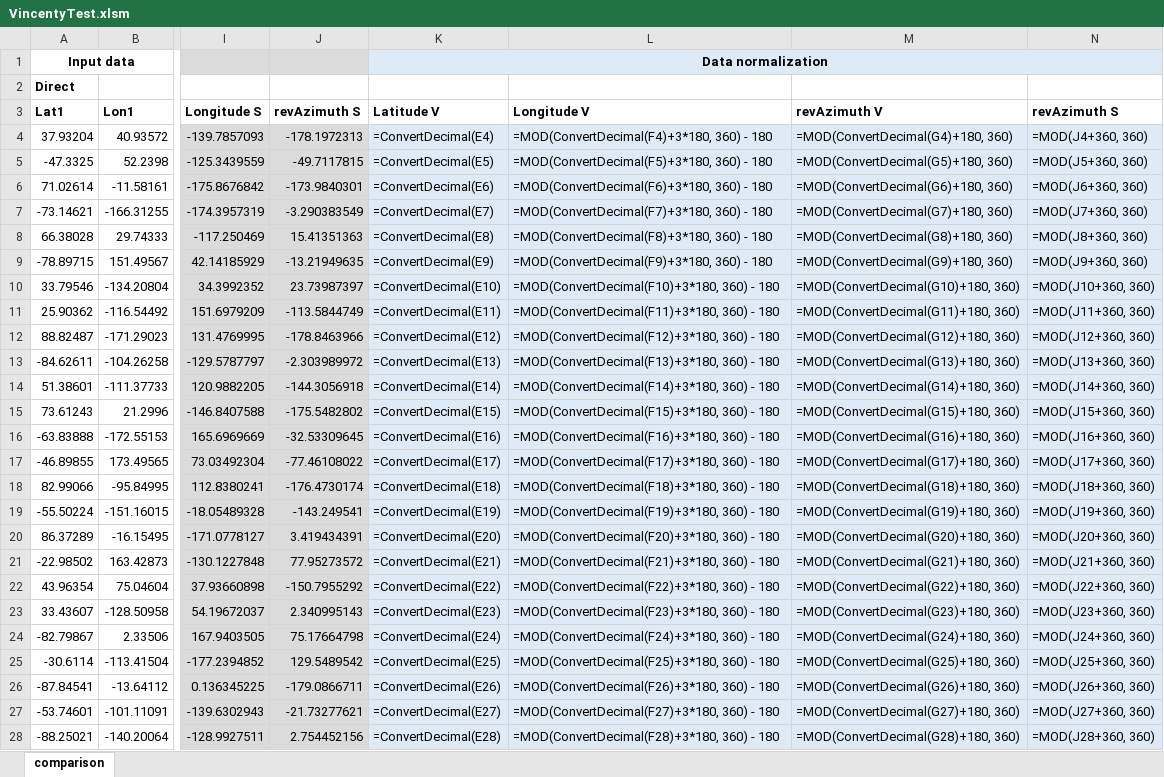
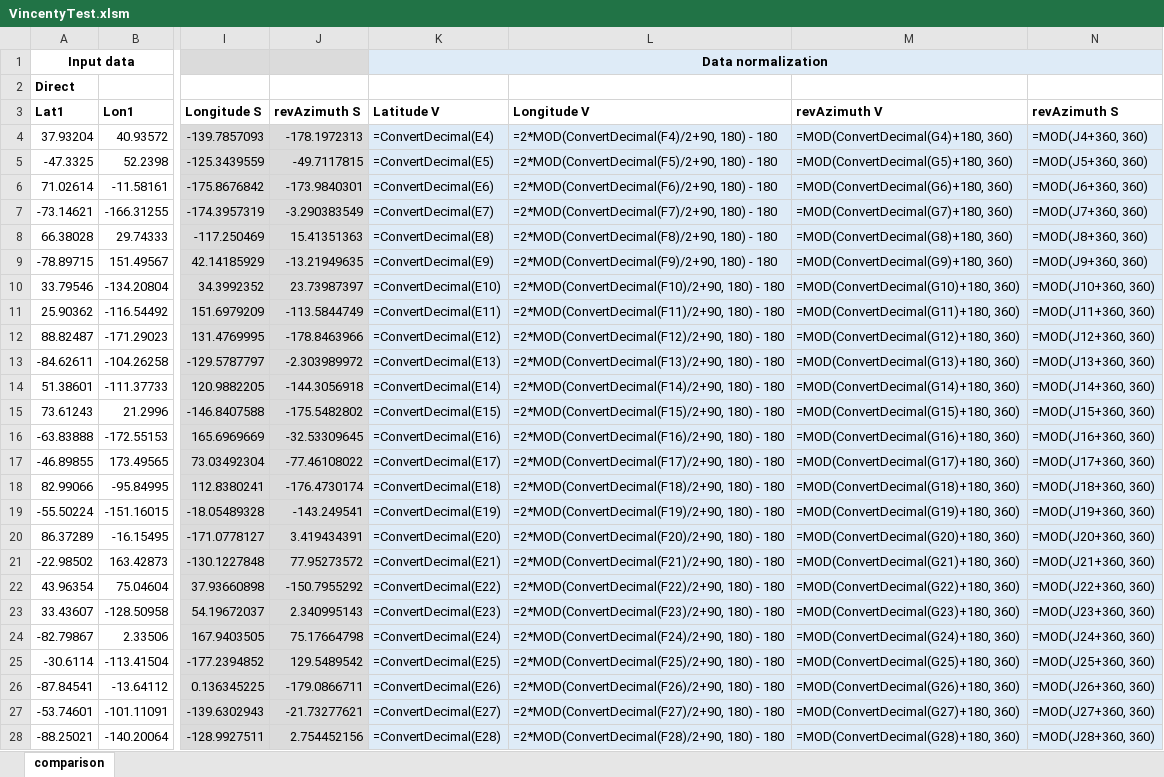
Before and after one commit to tdjastrzebski/Vincenty-Excel, an Excel workbook: VincentyTest.xlsm, sheet comparison, drawn as a sheet; only a part is shown, gaps mark what is left out; values as stored, in another font and other column widths than the file's, no borders; formulas are shown in place of their values; charts and pictures and conditional formats not drawn; the diff covers the shown part only; the diff names each change by its address in the sheet, - before the commit and + after, or states it on an @@ line.

```diff
--- a/VincentyTest.xlsm (sheet comparison)
+++ b/VincentyTest.xlsm (sheet comparison)
-L4 (Longitude V): =MOD(ConvertDecimal(F4)+3*180, 360) - 180
+L4 (Longitude V): =2*MOD(ConvertDecimal(F4)/2+90, 180) - 180
-L5 (Longitude V): =MOD(ConvertDecimal(F5)+3*180, 360) - 180
+L5 (Longitude V): =2*MOD(ConvertDecimal(F5)/2+90, 180) - 180
-L6 (Longitude V): =MOD(ConvertDecimal(F6)+3*180, 360) - 180
+L6 (Longitude V): =2*MOD(ConvertDecimal(F6)/2+90, 180) - 180
-L7 (Longitude V): =MOD(ConvertDecimal(F7)+3*180, 360) - 180
+L7 (Longitude V): =2*MOD(ConvertDecimal(F7)/2+90, 180) - 180
-L8 (Longitude V): =MOD(ConvertDecimal(F8)+3*180, 360) - 180
+L8 (Longitude V): =2*MOD(ConvertDecimal(F8)/2+90, 180) - 180
-L9 (Longitude V): =MOD(ConvertDecimal(F9)+3*180, 360) - 180
+L9 (Longitude V): =2*MOD(ConvertDecimal(F9)/2+90, 180) - 180
-L10 (Longitude V): =MOD(ConvertDecimal(F10)+3*180, 360) - 180
+L10 (Longitude V): =2*MOD(ConvertDecimal(F10)/2+90, 180) - 180
-L11 (Longitude V): =MOD(ConvertDecimal(F11)+3*180, 360) - 180
+L11 (Longitude V): =2*MOD(ConvertDecimal(F11)/2+90, 180) - 180
-L12 (Longitude V): =MOD(ConvertDecimal(F12)+3*180, 360) - 180
+L12 (Longitude V): =2*MOD(ConvertDecimal(F12)/2+90, 180) - 180
-L13 (Longitude V): =MOD(ConvertDecimal(F13)+3*180, 360) - 180
+L13 (Longitude V): =2*MOD(ConvertDecimal(F13)/2+90, 180) - 180
-L14 (Longitude V): =MOD(ConvertDecimal(F14)+3*180, 360) - 180
+L14 (Longitude V): =2*MOD(ConvertDecimal(F14)/2+90, 180) - 180
-L15 (Longitude V): =MOD(ConvertDecimal(F15)+3*180, 360) - 180
+L15 (Longitude V): =2*MOD(ConvertDecimal(F15)/2+90, 180) - 180
-L16 (Longitude V): =MOD(ConvertDecimal(F16)+3*180, 360) - 180
+L16 (Longitude V): =2*MOD(ConvertDecimal(F16)/2+90, 180) - 180
-L17 (Longitude V): =MOD(ConvertDecimal(F17)+3*180, 360) - 180
+L17 (Longitude V): =2*MOD(ConvertDecimal(F17)/2+90, 180) - 180
-L18 (Longitude V): =MOD(ConvertDecimal(F18)+3*180, 360) - 180
+L18 (Longitude V): =2*MOD(ConvertDecimal(F18)/2+90, 180) - 180
-L19 (Longitude V): =MOD(ConvertDecimal(F19)+3*180, 360) - 180
+L19 (Longitude V): =2*MOD(ConvertDecimal(F19)/2+90, 180) - 180
-L20 (Longitude V): =MOD(ConvertDecimal(F20)+3*180, 360) - 180
+L20 (Longitude V): =2*MOD(ConvertDecimal(F20)/2+90, 180) - 180
-L21 (Longitude V): =MOD(ConvertDecimal(F21)+3*180, 360) - 180
+L21 (Longitude V): =2*MOD(ConvertDecimal(F21)/2+90, 180) - 180
-L22 (Longitude V): =MOD(ConvertDecimal(F22)+3*180, 360) - 180
+L22 (Longitude V): =2*MOD(ConvertDecimal(F22)/2+90, 180) - 180
-L23 (Longitude V): =MOD(ConvertDecimal(F23)+3*180, 360) - 180
+L23 (Longitude V): =2*MOD(ConvertDecimal(F23)/2+90, 180) - 180
-L24 (Longitude V): =MOD(ConvertDecimal(F24)+3*180, 360) - 180
+L24 (Longitude V): =2*MOD(ConvertDecimal(F24)/2+90, 180) - 180
-L25 (Longitude V): =MOD(ConvertDecimal(F25)+3*180, 360) - 180
+L25 (Longitude V): =2*MOD(ConvertDecimal(F25)/2+90, 180) - 180
-L26 (Longitude V): =MOD(ConvertDecimal(F26)+3*180, 360) - 180
+L26 (Longitude V): =2*MOD(ConvertDecimal(F26)/2+90, 180) - 180
-L27 (Longitude V): =MOD(ConvertDecimal(F27)+3*180, 360) - 180
+L27 (Longitude V): =2*MOD(ConvertDecimal(F27)/2+90, 180) - 180
-L28 (Longitude V): =MOD(ConvertDecimal(F28)+3*180, 360) - 180
+L28 (Longitude V): =2*MOD(ConvertDecimal(F28)/2+90, 180) - 180
```
Also changed, not shown: 575 edited cells elsewhere in this sheet, Vincenty.xlsm, 7 other files.
